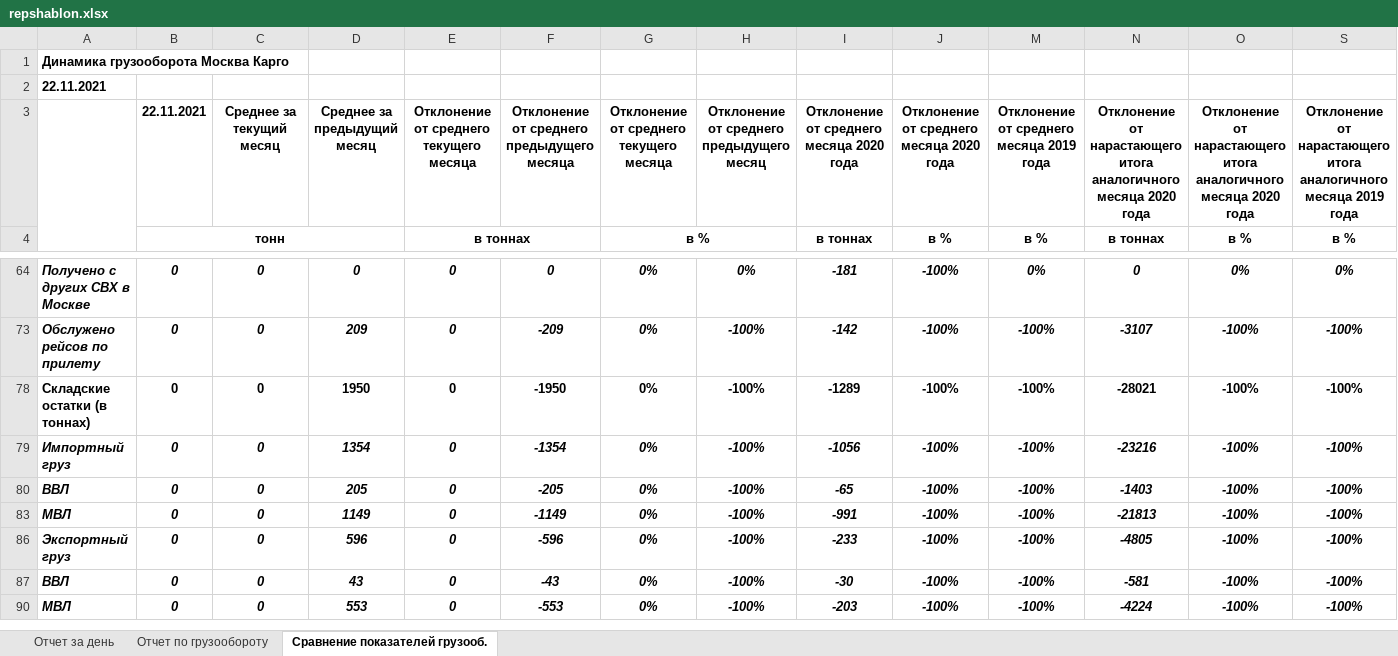
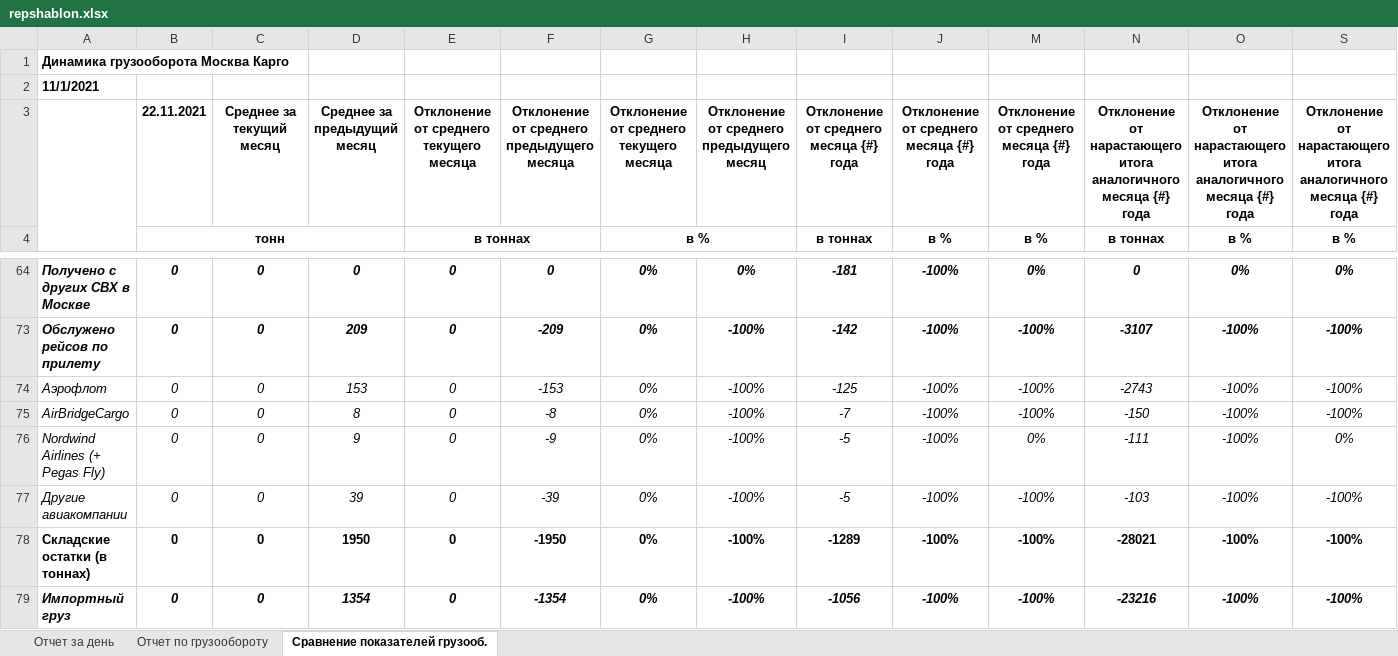
Before and after one commit to Veivan/Rep33Server, an Excel workbook: Rep33.Data/ReportsWorksheets/repshablon.xlsx, sheet Сравнение показателей грузооб., drawn as a sheet; only a part is shown, gaps mark what is left out; the shorter side is filled out with more unchanged rows; values as stored, in another font and other column widths than the file's, no borders; conditional formats not drawn; the diff names each change by its address in the sheet, - before the commit and + after, or states it on an @@ line.

```diff
--- a/Rep33.Data/ReportsWorksheets/repshablon.xlsx (sheet Сравнение показателей грузооб.)
+++ b/Rep33.Data/ReportsWorksheets/repshablon.xlsx (sheet Сравнение показателей грузооб.)
-A2: 22.11.2021
+A2: 11/1/2021
-I3: Отклонение от среднего месяца 2020 года
+I3: Отклонение от среднего месяца {#} года
-J3: Отклонение от среднего месяца 2020 года
+J3: Отклонение от среднего месяца {#} года
-M3: Отклонение от среднего месяца 2019 года
+M3: Отклонение от среднего месяца {#} года
-N3: …аналогичного месяца 2020 года
+N3: …аналогичного месяца {#} года
-O3: …аналогичного месяца 2020 года
+O3: …аналогичного месяца {#} года
-S3: …аналогичного месяца 2019 года
+S3: …аналогичного месяца {#} года
@@ row 74 unhidden: Аэрофлот | 0 | 0 | 153 | 0 | -153 | 0% | -100% | -125 | -100% | -100% | -2743 | -100% | -100% @@
@@ row 75 unhidden: AirBridgeCargo | 0 | 0 | 8 | 0 | -8 | 0% | -100% | -7 | -100% | -100% | -150 | -100% | -100% @@
@@ row 76 unhidden: Nordwind Airlines (+ Pegas Fly) | 0 | 0 | 9 | 0 | -9 | 0% | -100% | -5 | -100% | 0% | -111 | -100% | 0% @@
@@ row 77 unhidden: Другие авиакомпании | 0 | 0 | 39 | 0 | -39 | 0% | -100% | -5 | -100% | -100% | -103 | -100% | -100% @@
```
Also changed, not shown: sheet Отчет по грузообороту, hidden cells, 5 other files.
